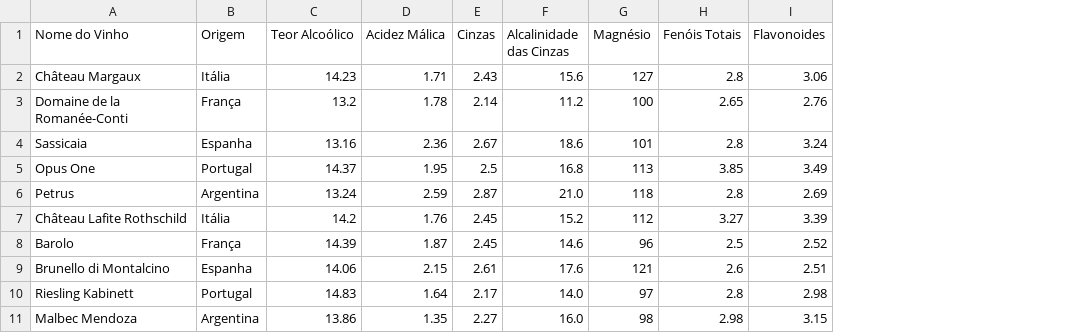
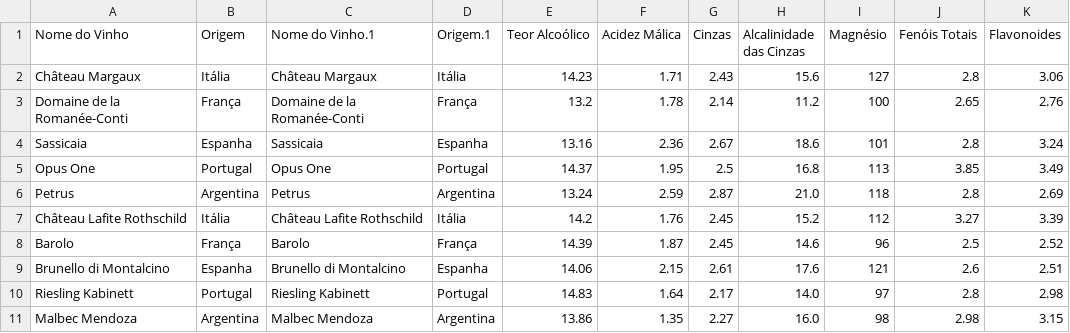
Before and after one commit to alansms/banco_de_dados_vinhos, a CSV file: wine.csv, drawn as a sheet; only a part is shown; the diff names each change by its address in the sheet, - before the commit and + after, or states it on an @@ line.

Commit message:
Add files via upload

```diff
--- a/wine.csv
+++ b/wine.csv
+column C (Nome do Vinho.1), rows 2-11: Château Margaux | Domaine de la Romanée-Conti | Sassicaia | Opus One | Petrus | Château Lafite Rothschild | Barolo | Brunello di Montalcino | Riesling Kabinett | Malbec Mendoza
+column D (Origem.1), rows 2-11: Itália | França | Espanha | Portugal | Argentina | Itália | França | Espanha | Portugal | Argentina
```
